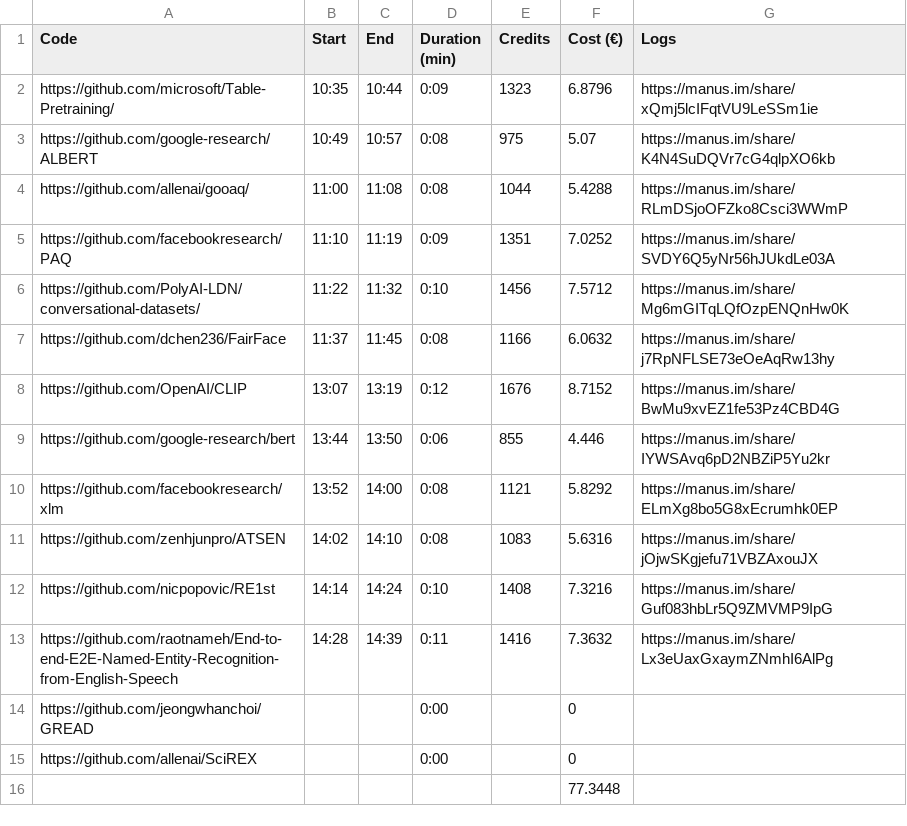
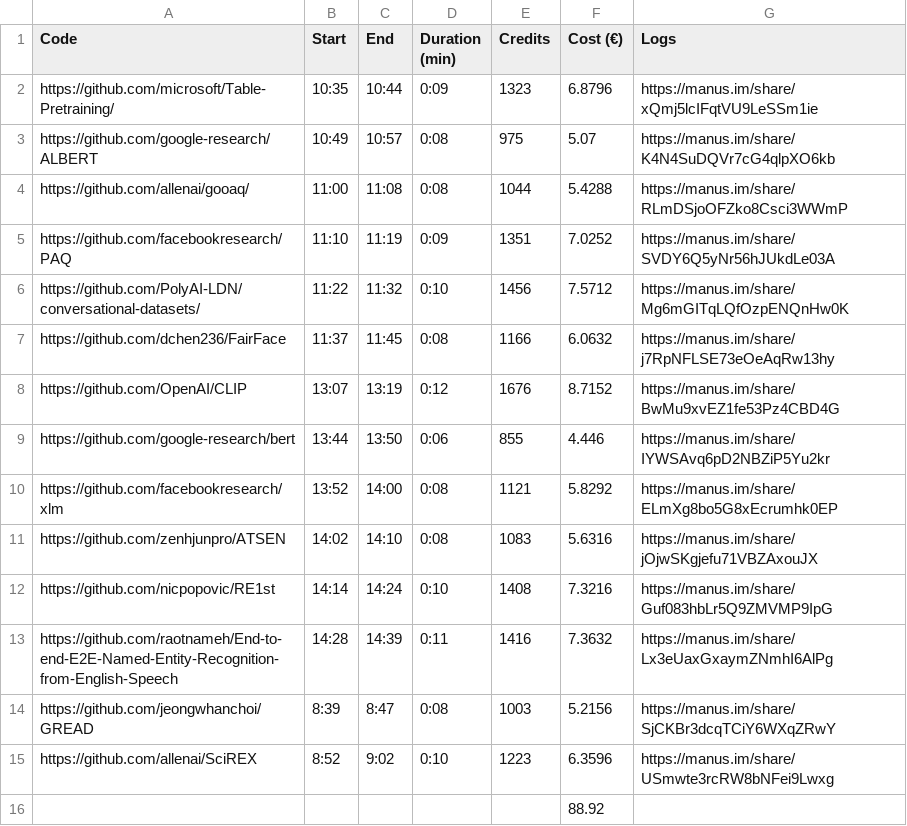
Before and after one commit to Dahouabdelhalim/HyperXtractor, a CSV file: data/academic papers/Annotation/Manus Execution Time (Code Only).csv, drawn as a sheet.

Commit message:
Add files via upload

```diff
--- a/data/academic papers/Annotation/Manus Execution Time (Code Only).csv
+++ b/data/academic papers/Annotation/Manus Execution Time (Code Only).csv
@@ -13,4 +13,4 @@ https://github.com/nicpopovic/RE1st,14:14,14:24,0:10,1408,7.3216,https://manus.i
 https://github.com/raotnameh/End-to-end-E2E-Named-Entity-Recognition-from-English-Speech,14:28,14:39,0:11,1416,7.3632,https://manus.im/share/Lx3eUaxGxaymZNmhI6AlPg
-https://github.com/jeongwhanchoi/GREAD,,,0:00,,0,
-https://github.com/allenai/SciREX,,,0:00,,0,
-,,,,,77.3448,
+https://github.com/jeongwhanchoi/GREAD,8:39,8:47,0:08,1003,5.2156,https://manus.im/share/SjCKBr3dcqTCiY6WXqZRwY
+https://github.com/allenai/SciREX,8:52,9:02,0:10,1223,6.3596,https://manus.im/share/USmwte3rcRW8bNFei9Lwxg
+,,,,,88.92,
```
